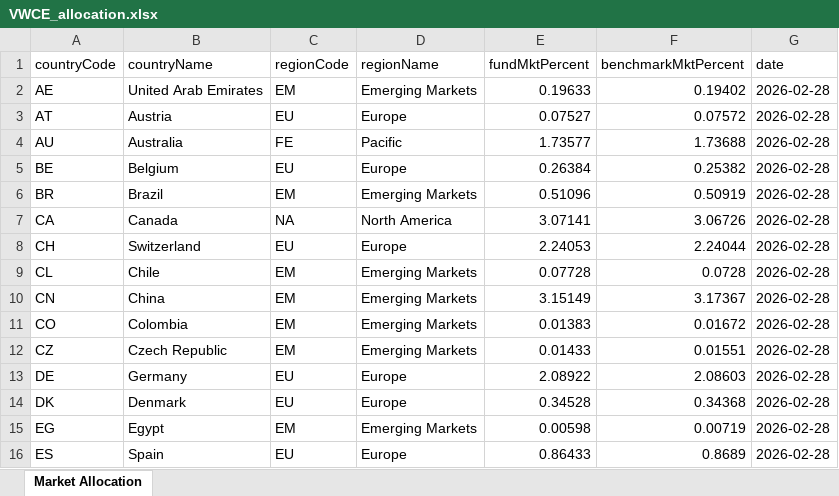
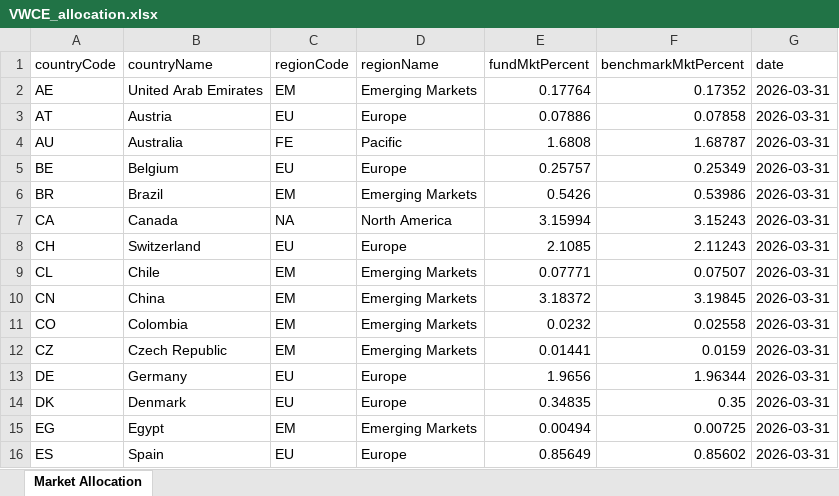
Before and after one commit to insaneGei/VWCE_approximation, an Excel workbook: portfolio_allocations/VWCE_allocation.xlsx, sheet Market Allocation, drawn as a sheet; only a part is shown; values as stored, in another font and other column widths than the file's, no borders; the diff covers the shown part only; the diff names each change by its address in the sheet, - before the commit and + after, or states it on an @@ line.

```diff
--- a/portfolio_allocations/VWCE_allocation.xlsx (sheet Market Allocation)
+++ b/portfolio_allocations/VWCE_allocation.xlsx (sheet Market Allocation)
-E2 (fundMktPercent): 0.19633
+E2 (fundMktPercent): 0.17764
-F2 (benchmarkMktPercent): 0.19402
+F2 (benchmarkMktPercent): 0.17352
-G2:G16 (date): 2026-02-28
+G2:G16 (date): 2026-03-31
-E3 (fundMktPercent): 0.07527
+E3 (fundMktPercent): 0.07886
-F3 (benchmarkMktPercent): 0.07572
+F3 (benchmarkMktPercent): 0.07858
-E4 (fundMktPercent): 1.73577
+E4 (fundMktPercent): 1.6808
-F4 (benchmarkMktPercent): 1.73688
+F4 (benchmarkMktPercent): 1.68787
-E5 (fundMktPercent): 0.26384
+E5 (fundMktPercent): 0.25757
-F5 (benchmarkMktPercent): 0.25382
+F5 (benchmarkMktPercent): 0.25349
-E6 (fundMktPercent): 0.51096
+E6 (fundMktPercent): 0.5426
-F6 (benchmarkMktPercent): 0.50919
+F6 (benchmarkMktPercent): 0.53986
-E7 (fundMktPercent): 3.07141
+E7 (fundMktPercent): 3.15994
-F7 (benchmarkMktPercent): 3.06726
+F7 (benchmarkMktPercent): 3.15243
-E8 (fundMktPercent): 2.24053
+E8 (fundMktPercent): 2.1085
-F8 (benchmarkMktPercent): 2.24044
+F8 (benchmarkMktPercent): 2.11243
-E9 (fundMktPercent): 0.07728
+E9 (fundMktPercent): 0.07771
-F9 (benchmarkMktPercent): 0.0728
+F9 (benchmarkMktPercent): 0.07507
-E10 (fundMktPercent): 3.15149
+E10 (fundMktPercent): 3.18372
-F10 (benchmarkMktPercent): 3.17367
+F10 (benchmarkMktPercent): 3.19845
-E11 (fundMktPercent): 0.01383
+E11 (fundMktPercent): 0.0232
-F11 (benchmarkMktPercent): 0.01672
+F11 (benchmarkMktPercent): 0.02558
-E12 (fundMktPercent): 0.01433
+E12 (fundMktPercent): 0.01441
-F12 (benchmarkMktPercent): 0.01551
+F12 (benchmarkMktPercent): 0.0159
-E13 (fundMktPercent): 2.08922
+E13 (fundMktPercent): 1.9656
-F13 (benchmarkMktPercent): 2.08603
+F13 (benchmarkMktPercent): 1.96344
-E14 (fundMktPercent): 0.34528
+E14 (fundMktPercent): 0.34835
-F14 (benchmarkMktPercent): 0.34368
+F14 (benchmarkMktPercent): 0.35
-E15 (fundMktPercent): 0.00598
+E15 (fundMktPercent): 0.00494
-F15 (benchmarkMktPercent): 0.00719
+F15 (benchmarkMktPercent): 0.00725
-E16 (fundMktPercent): 0.86433
+E16 (fundMktPercent): 0.85649
-F16 (benchmarkMktPercent): 0.8689
+F16 (benchmarkMktPercent): 0.85602
```
Also changed, not shown: 102 edited cells elsewhere in this sheet, 2 other files.
